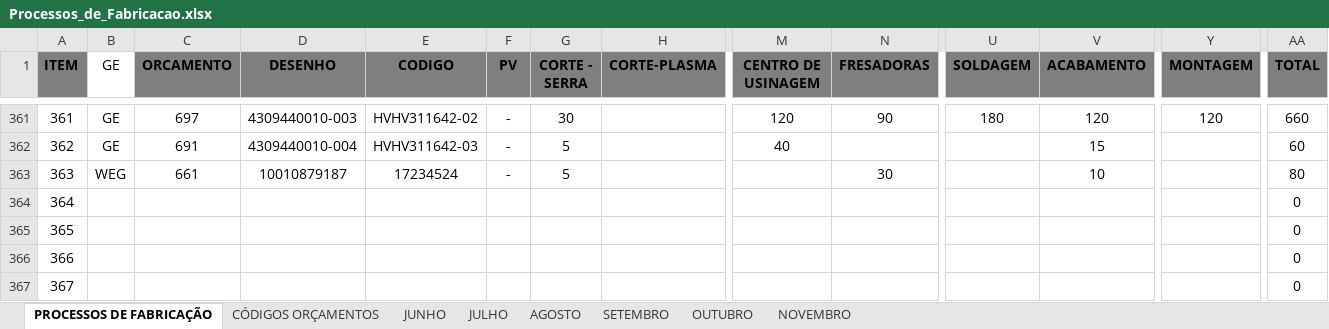
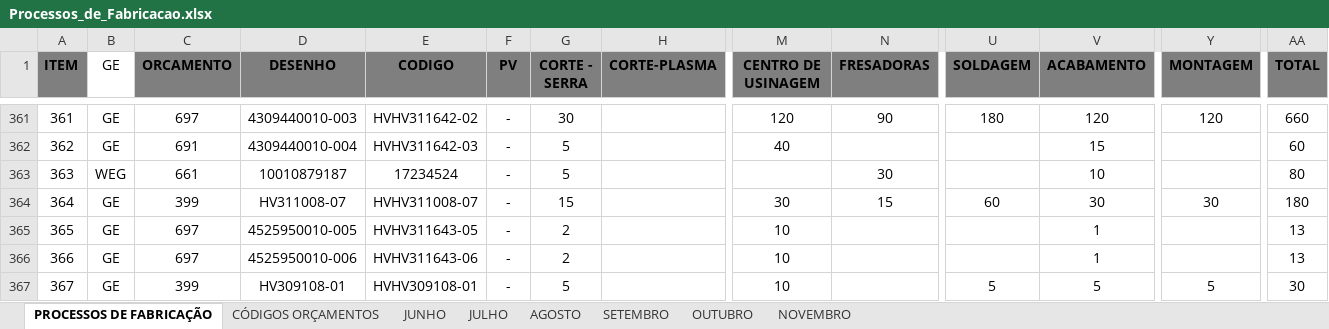
Before and after one commit to MatheusRiosBarcelos/Analise_horas, an Excel workbook: Processos_de_Fabricacao.xlsx, sheet PROCESSOS DE FABRICAÇÃO, drawn as a sheet; only a part is shown, gaps mark what is left out; values as stored, in another font and other column widths than the file's, no borders; the diff covers the shown part only; the diff names each change by its address in the sheet, - before the commit and + after, or states it on an @@ line.

Commit message:
Adicionando novo arquivo

```diff
--- a/Processos_de_Fabricacao.xlsx (sheet PROCESSOS DE FABRICAÇÃO)
+++ b/Processos_de_Fabricacao.xlsx (sheet PROCESSOS DE FABRICAÇÃO)
-B364:B367 (GE): (empty)
+B364:B367 (GE): GE
-C364 (ORCAMENTO): (empty)
+C364 (ORCAMENTO): 399
-D364 (DESENHO): (empty)
+D364 (DESENHO): HV311008-07
-E364 (CODIGO): (empty)
+E364 (CODIGO): HVHV311008-07
-F364:F367 (PV): (empty)
+F364:F367 (PV): -
-G364 (CORTE - SERRA): (empty)
+G364 (CORTE - SERRA): 15
-M364 (CENTRO DE USINAGEM): (empty)
+M364 (CENTRO DE USINAGEM): 30
-N364 (FRESADORAS): (empty)
+N364 (FRESADORAS): 15
-U364 (SOLDAGEM): (empty)
+U364 (SOLDAGEM): 60
-V364 (ACABAMENTO): (empty)
+V364 (ACABAMENTO): 30
-Y364 (MONTAGEM): (empty)
+Y364 (MONTAGEM): 30
-AA364 (TOTAL): 0
+AA364 (TOTAL): 180
-C365:C366 (ORCAMENTO): (empty)
+C365:C366 (ORCAMENTO): 697
-D365 (DESENHO): (empty)
+D365 (DESENHO): 4525950010-005
-E365 (CODIGO): (empty)
+E365 (CODIGO): HVHV311643-05
-G365:G366 (CORTE - SERRA): (empty)
+G365:G366 (CORTE - SERRA): 2
-M365:M367 (CENTRO DE USINAGEM): (empty)
+M365:M367 (CENTRO DE USINAGEM): 10
-V365:V366 (ACABAMENTO): (empty)
+V365:V366 (ACABAMENTO): 1
-AA365:AA366 (TOTAL): 0
+AA365:AA366 (TOTAL): 13
-D366 (DESENHO): (empty)
+D366 (DESENHO): 4525950010-006
-E366 (CODIGO): (empty)
+E366 (CODIGO): HVHV311643-06
-C367 (ORCAMENTO): (empty)
+C367 (ORCAMENTO): 399
-D367 (DESENHO): (empty)
+D367 (DESENHO): HV309108-01
-E367 (CODIGO): (empty)
+E367 (CODIGO): HVHV309108-01
-G367 (CORTE - SERRA): (empty)
+G367 (CORTE - SERRA): 5
-U367 (SOLDAGEM): (empty)
+U367 (SOLDAGEM): 5
-V367 (ACABAMENTO): (empty)
+V367 (ACABAMENTO): 5
-Y367 (MONTAGEM): (empty)
+Y367 (MONTAGEM): 5
-AA367 (TOTAL): 0
+AA367 (TOTAL): 30
```
Also changed, not shown: 57 edited cells elsewhere in this sheet.
